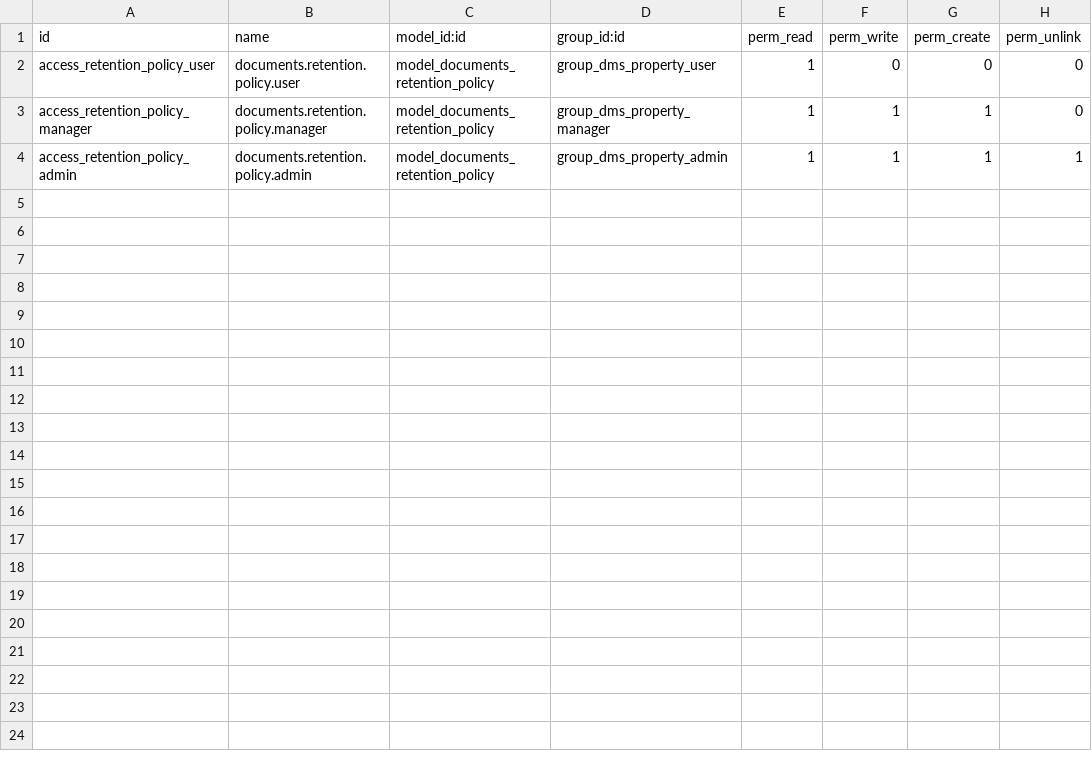
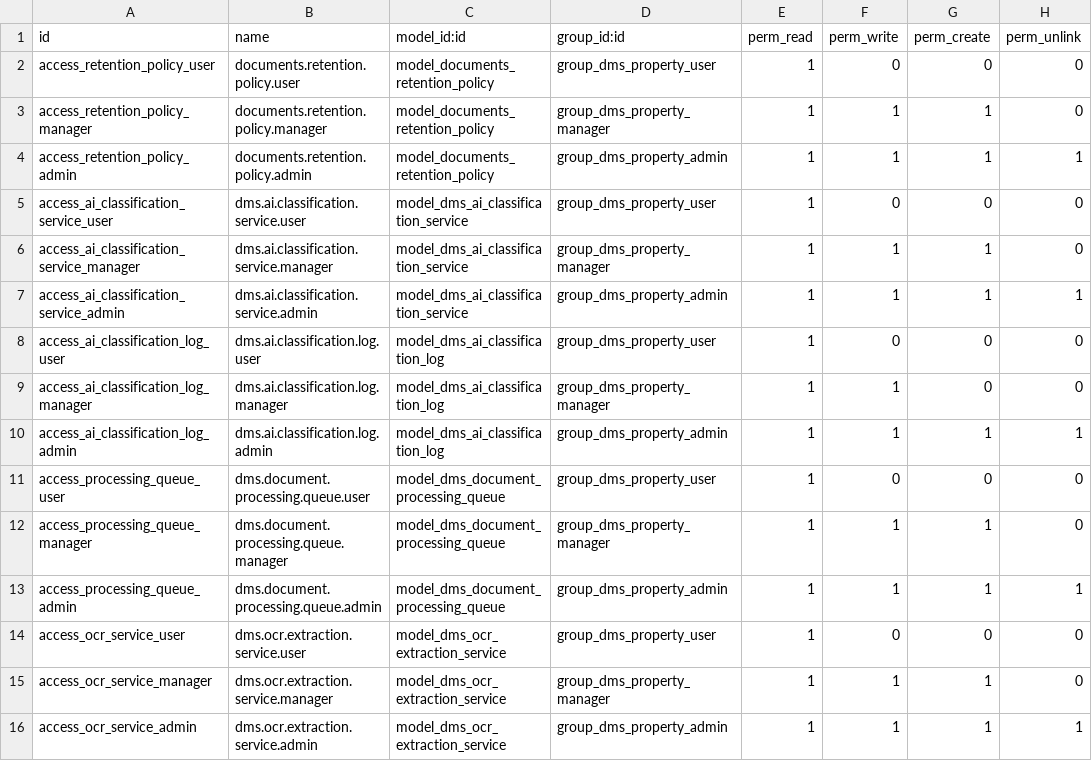
Before and after one commit to lweiler-lab/AI-DMS, a CSV file: security/ir.model.access.csv, drawn as a sheet; the diff names each change by its address in the sheet, - before the commit and + after, or states it on an @@ line.

```diff
--- a/security/ir.model.access.csv
+++ b/security/ir.model.access.csv
+row 5: access_ai_classification_service_user | dms.ai.classification.service.user | model_dms_ai_classification_service | group_dms_property_user | 1 | 0 | 0 | 0
+row 6: access_ai_classification_service_manager | dms.ai.classification.service.manager | model_dms_ai_classification_service | group_dms_property_manager | 1 | 1 | 1 | 0
+row 7: access_ai_classification_service_admin | dms.ai.classification.service.admin | model_dms_ai_classification_service | group_dms_property_admin | 1 | 1 | 1 | 1
+row 8: access_ai_classification_log_user | dms.ai.classification.log.user | model_dms_ai_classification_log | group_dms_property_user | 1 | 0 | 0 | 0
+row 9: access_ai_classification_log_manager | dms.ai.classification.log.manager | model_dms_ai_classification_log | group_dms_property_manager | 1 | 1 | 0 | 0
+row 10: access_ai_classification_log_admin | dms.ai.classification.log.admin | model_dms_ai_classification_log | group_dms_property_admin | 1 | 1 | 1 | 1
+row 11: access_processing_queue_user | dms.document.processing.queue.user | model_dms_document_processing_queue | group_dms_property_user | 1 | 0 | 0 | 0
+row 12: access_processing_queue_manager | dms.document.processing.queue.manager | model_dms_document_processing_queue | group_dms_property_manager | 1 | 1 | 1 | 0
+row 13: access_processing_queue_admin | dms.document.processing.queue.admin | model_dms_document_processing_queue | group_dms_property_admin | 1 | 1 | 1 | 1
+row 14: access_ocr_service_user | dms.ocr.extraction.service.user | model_dms_ocr_extraction_service | group_dms_property_user | 1 | 0 | 0 | 0
+row 15: access_ocr_service_manager | dms.ocr.extraction.service.manager | model_dms_ocr_extraction_service | group_dms_property_manager | 1 | 1 | 1 | 0
+row 16: access_ocr_service_admin | dms.ocr.extraction.service.admin | model_dms_ocr_extraction_service | group_dms_property_admin | 1 | 1 | 1 | 1
```
Also changed, not shown: 11 other files.
